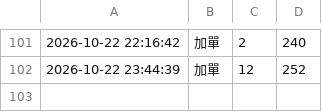
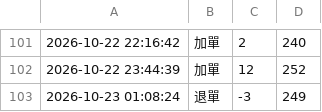
Before and after one commit to tinklokah/eunji1115, a CSV file: history.csv, drawn as a sheet; only a part is shown, gaps mark what is left out.

Commit message:
更新 history.csv 2026-10-23 01:08:30

```diff
--- a/history.csv
+++ b/history.csv
@@ -102 +102,2 @@
 2026-10-22 23:44:39,加單,12,252
+2026-10-23 01:08:24,退單,-3,249
```
